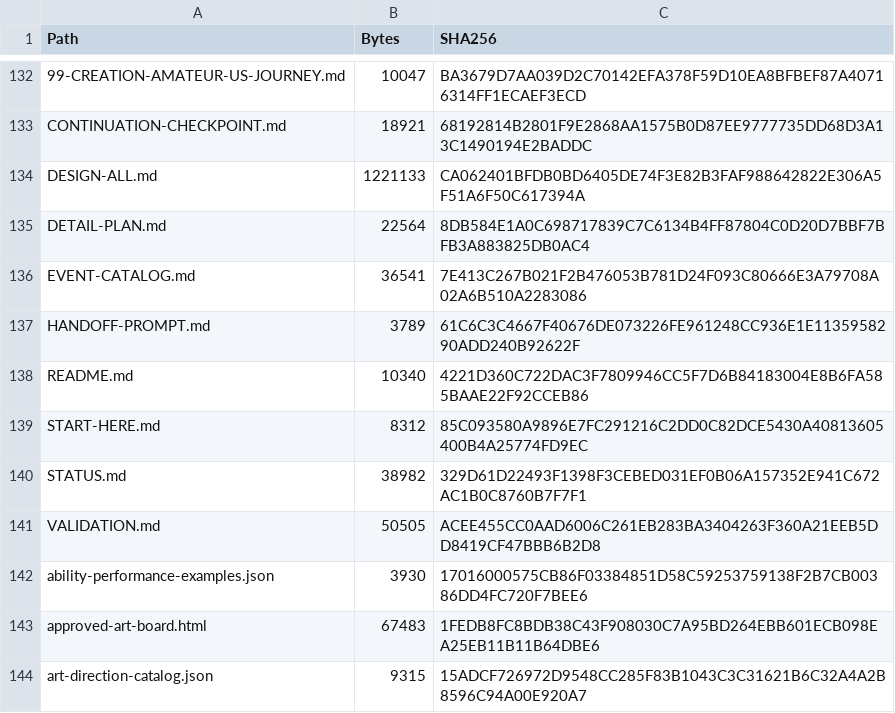
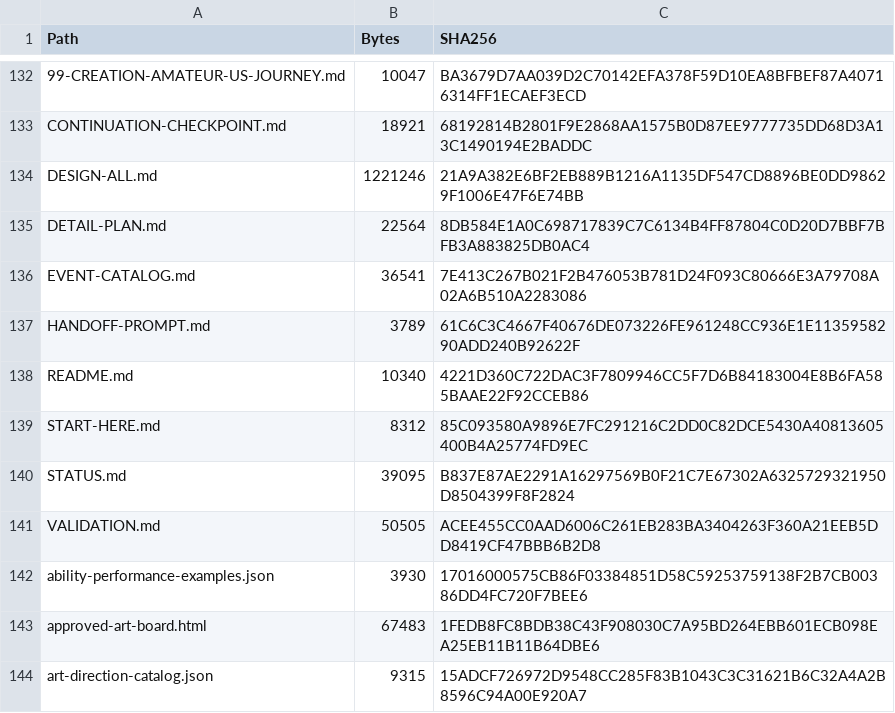
Before and after one commit to bossxor/baseball_Career, a CSV file: docs/design/MANIFEST-SHA256.csv, drawn as a sheet; only a part is shown, gaps mark what is left out; the diff names each change by its address in the sheet, - before the commit and + after, or states it on an @@ line.

```diff
--- a/docs/design/MANIFEST-SHA256.csv
+++ b/docs/design/MANIFEST-SHA256.csv
-B134 (Bytes): 1221133
+B134 (Bytes): 1221246
-C134 (SHA256): CA062401BFDB0BD6405DE74F3E82B3FAF988642822E306A5F51A6F50C617394A
+C134 (SHA256): 21A9A382E6BF2EB889B1216A1135DF547CD8896BE0DD98629F1006E47F6E74BB
-B140 (Bytes): 38982
+B140 (Bytes): 39095
-C140 (SHA256): 329D61D22493F1398F3CEBED031EF0B06A157352E941C672AC1B0C8760B7F7F1
+C140 (SHA256): B837E87AE2291A16297569B0F21C7E67302A6325729321950D8504399F8F2824
```
Also changed, not shown: 5 other files.
